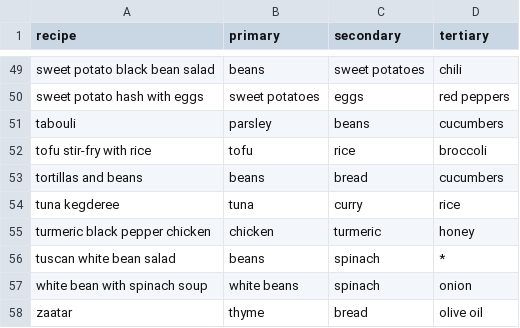
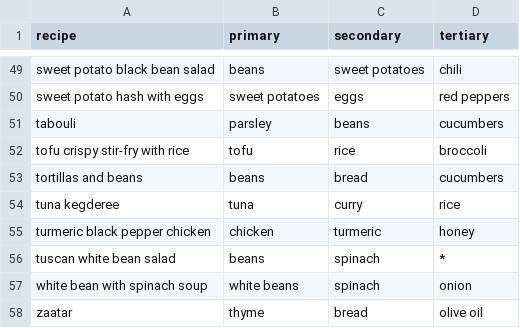
Before and after one commit to vielmetti/menu-planner, a CSV file: dice/menu-suggest.csv, drawn as a sheet; only a part is shown, gaps mark what is left out.

Commit message:
emphasis on crispy tofu
Signed-off-by: Edward Vielmetti <edward.vielmetti@gmail.com>

```diff
--- a/dice/menu-suggest.csv
+++ b/dice/menu-suggest.csv
@@ -51,3 +51,3 @@ sweet potato hash with eggs,sweet potatoes,eggs,red peppers
 tabouli,parsley,beans,cucumbers
-tofu stir-fry with rice,tofu,rice,broccoli
+tofu crispy stir-fry with rice,tofu,rice,broccoli
 tortillas and beans,beans,bread,cucumbers
```
